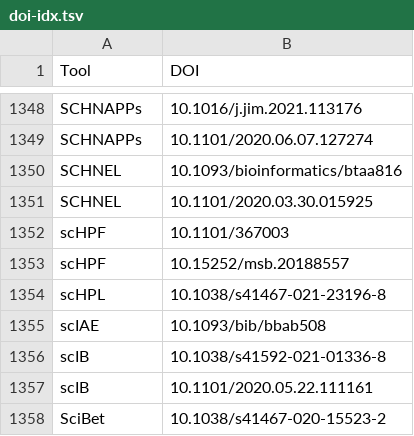
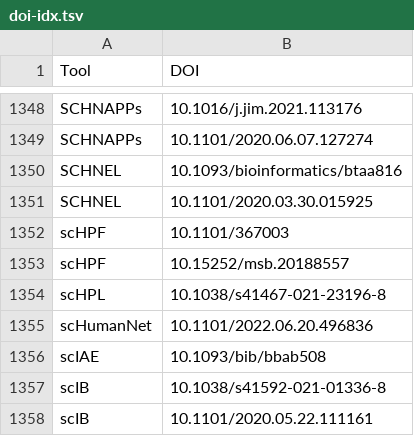
Before and after one commit to scRNA-tools/scRNA-tools, a TSV file: database/doi-idx.tsv, drawn as a sheet; only a part is shown, gaps mark what is left out; the shorter side is filled out with more unchanged rows.

```diff
--- a/database/doi-idx.tsv
+++ b/database/doi-idx.tsv
@@ -1354,2 +1354,3 @@ scHPF	10.15252/msb.20188557
 scHPL	10.1038/s41467-021-23196-8
+scHumanNet	10.1101/2022.06.20.496836
 scIAE	10.1093/bib/bbab508
```
Also changed, not shown: database/categories-idx.tsv, database/references.tsv, 2 other files.
